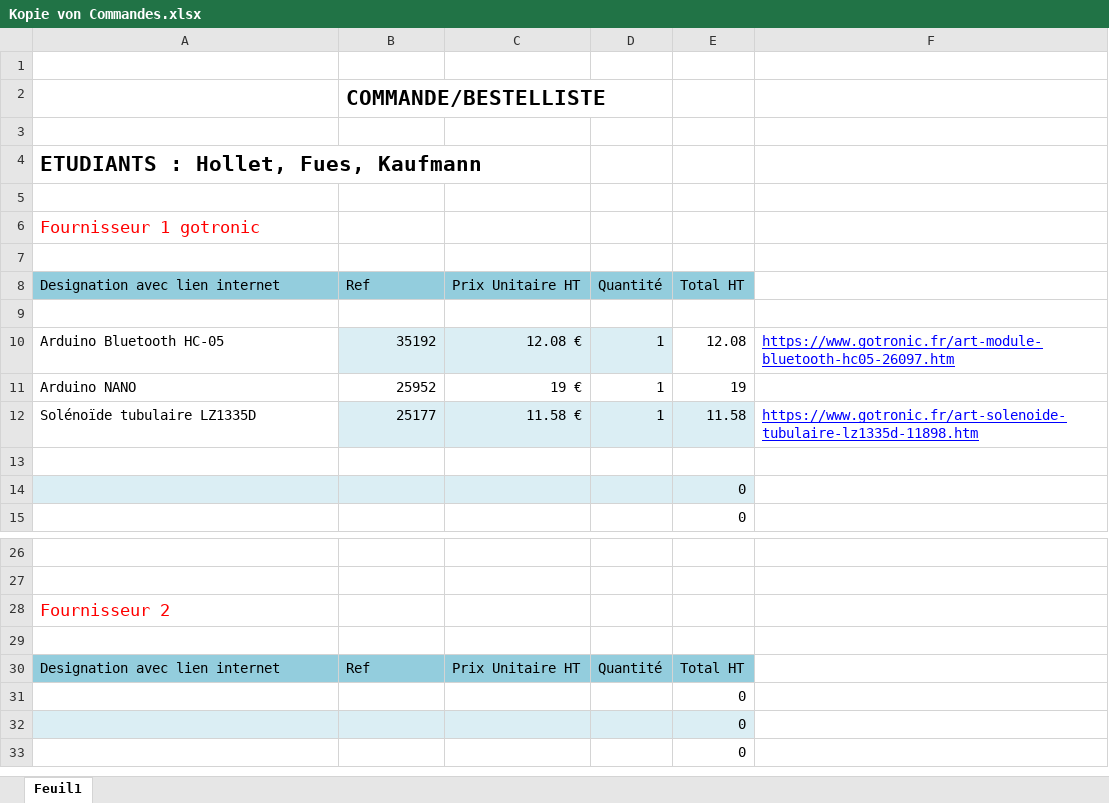
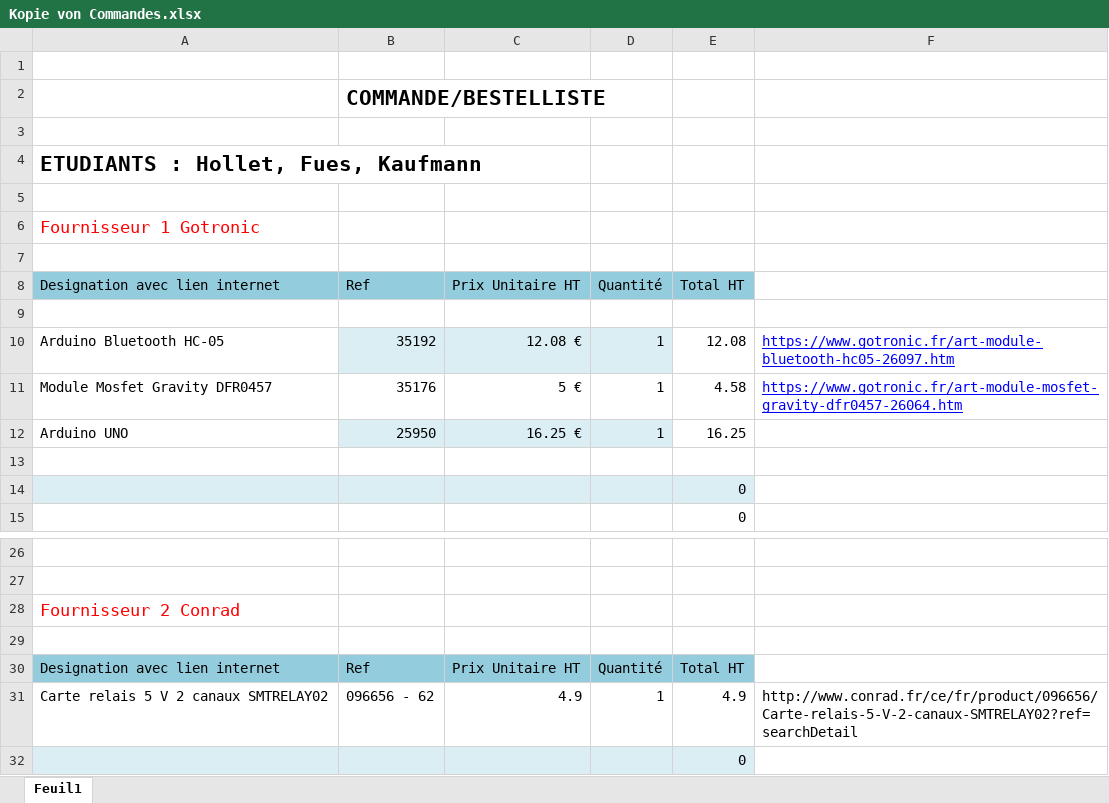
Before and after one commit to Nathan937/ProjetS4, an Excel workbook: Listes-Composants/Kopie von Commandes.xlsx, sheet Feuil1, drawn as a sheet; only a part is shown, gaps mark what is left out; the shorter side is filled out with more unchanged rows; values as stored, in another font and other column widths than the file's, no borders; removed rows and columns are numbered as before the commit, all else as after; the diff names each change by its address in the sheet, - before the commit and + after, or states it on an @@ line.

Commit message:
Modif

```diff
--- a/Listes-Composants/Kopie von Commandes.xlsx (sheet Feuil1)
+++ b/Listes-Composants/Kopie von Commandes.xlsx (sheet Feuil1)
-A6 (Designation avec lien internet): Fournisseur 1 gotronic
+A6 (Designation avec lien internet): Fournisseur 1 Gotronic
-row 11: Arduino NANO | 25952 | 19 € | 1 | 19
-row 12: Solénoïde tubulaire LZ1335D | 25177 | 11.58 € | 1 | 11.58 | https://www.gotronic.fr/art-solenoide-tubulaire-lz1335d-11898.htm
+row 11: Module Mosfet Gravity DFR0457 | 35176 | 5 € | 1 | 4.58 | https://www.gotronic.fr/art-module-mosfet-gravity-dfr0457-26064.htm
+row 12: Arduino UNO | 25950 | 16.25 € | 1 | 16.25
-A28 (Designation avec lien internet): Fournisseur 2
+A28 (Designation avec lien internet): Fournisseur 2 Conrad
-row 31:  |  |  |  | 0
+row 31: Carte relais 5 V 2 canaux SMTRELAY02 | 096656 - 62 | 4.9 | 1 | 4.9 | http://www.conrad.fr/ce/fr/product/096656/Carte-relais-5-V-2-canaux-SMTRELAY02?ref=searchDetail
```
